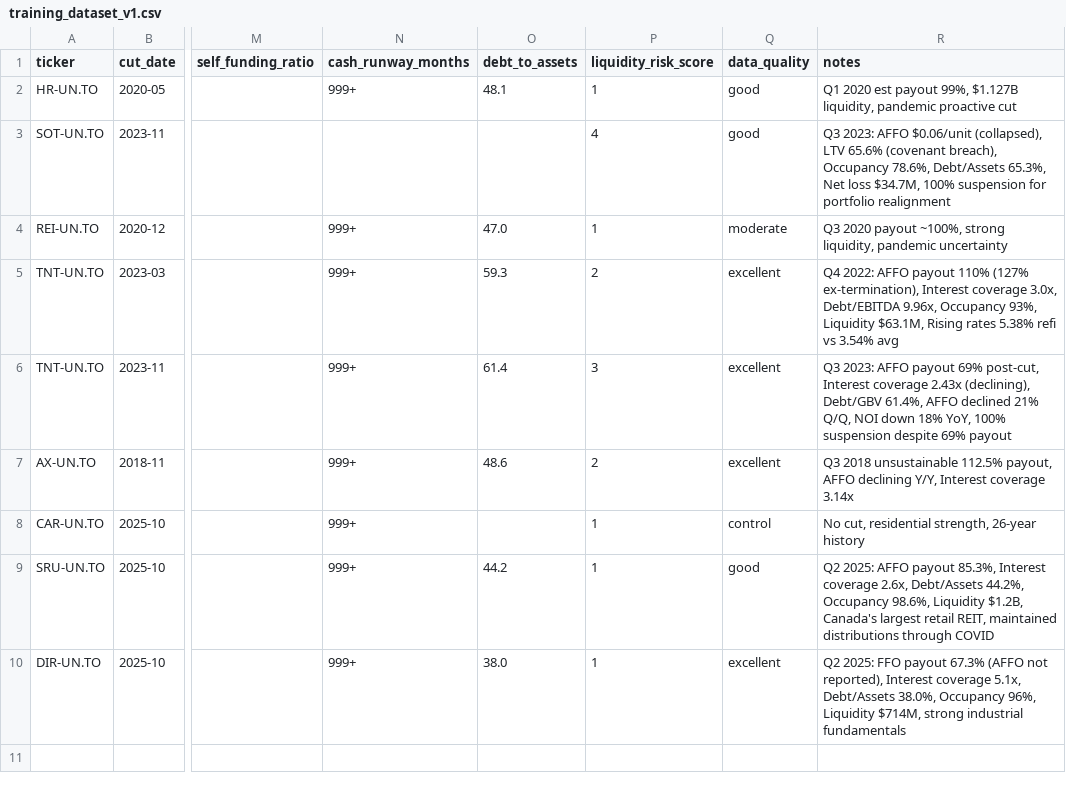
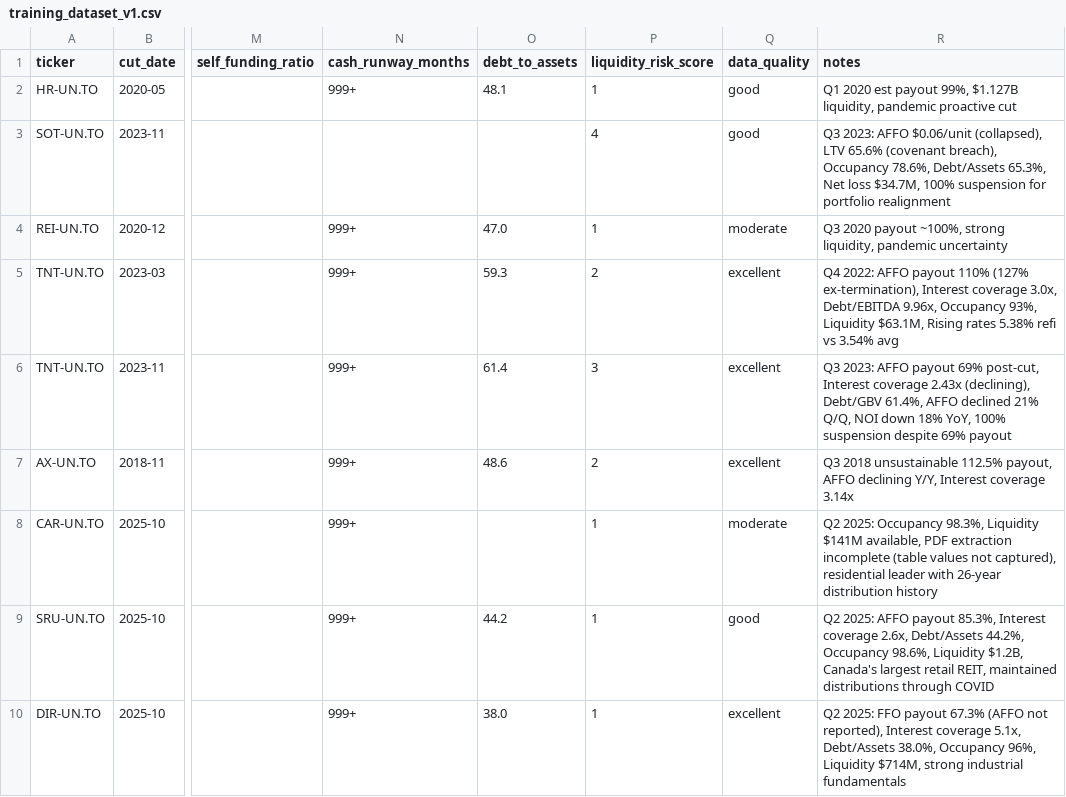
Before and after one commit to reggiechan74/issuer-credit-analysis, a CSV file: data/training_dataset_v1.csv, drawn as a sheet; only a part is shown, gaps mark what is left out; the diff names each change by its address in the sheet, - before the commit and + after, or states it on an @@ line.

```diff
--- a/data/training_dataset_v1.csv
+++ b/data/training_dataset_v1.csv
-Q8 (data_quality): control
+Q8 (data_quality): moderate
-R8 (notes): No cut, residential strength, 26-year history
+R8 (notes): Q2 2025: Occupancy 98.3%, Liquidity $141M available, PDF extraction incomplete (table values not captured), residential leader with 26-year distribution history
```
Also changed, not shown: data/training_dataset_v2.csv.
